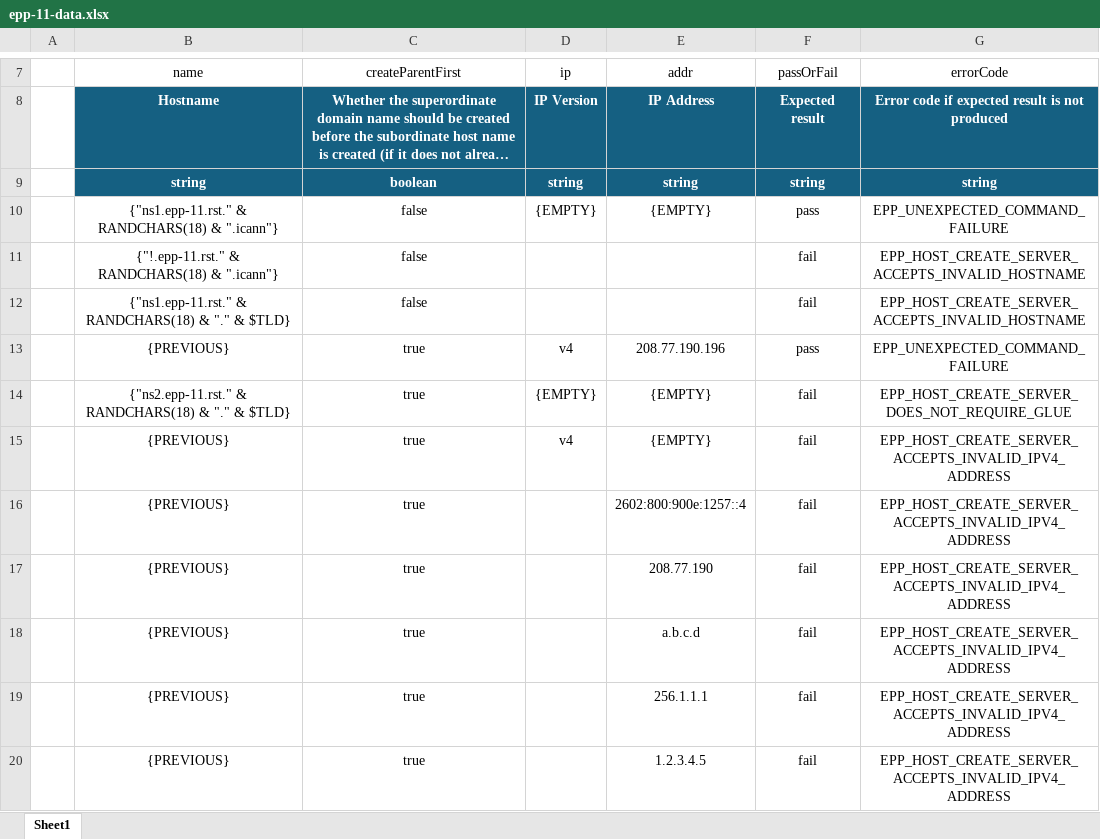
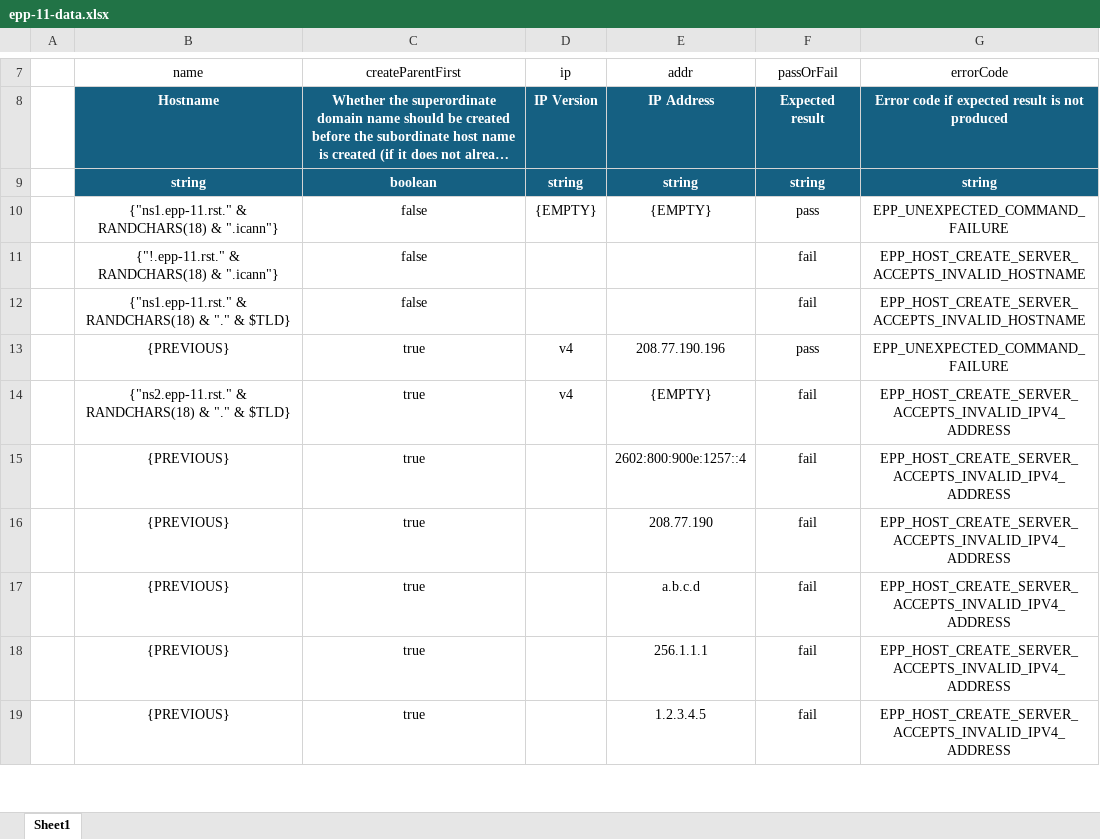
Before and after one commit to icann/rst-test-specs, an Excel workbook: data/epp-11-data.xlsx, sheet Sheet1, drawn as a sheet; only a part is shown, gaps mark what is left out; long unchanged cells end in …; values as stored, in another font and other column widths than the file's, no borders; table styles not drawn; removed rows and columns are numbered as before the commit, all else as after; the diff names each change by its address in the sheet, - before the commit and + after, or states it on an @@ line.

Commit message:
remove EPP_HOST_CREATE_SERVER_DOES_NOT_REQUIRE_GLUE
closes #120

```diff
--- a/data/epp-11-data.xlsx (sheet Sheet1)
+++ b/data/epp-11-data.xlsx (sheet Sheet1)
-row 14:  | {"ns2.epp-11.rst." & RANDCHARS(18) & "." & $TLD} | true | {EMPTY} | {EMPTY} | fail | EPP_HOST_CREATE_SERVER_DOES_NOT_REQUIRE_GLUE
-B14 (name): {PREVIOUS}
+B14 (name): {"ns2.epp-11.rst." & RANDCHARS(18) & "." & $TLD}
```
Also changed, not shown: 2 other files.
